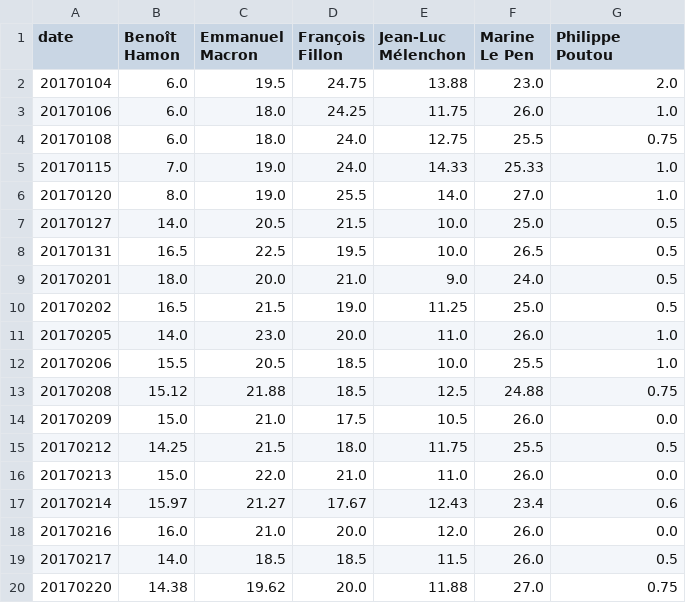
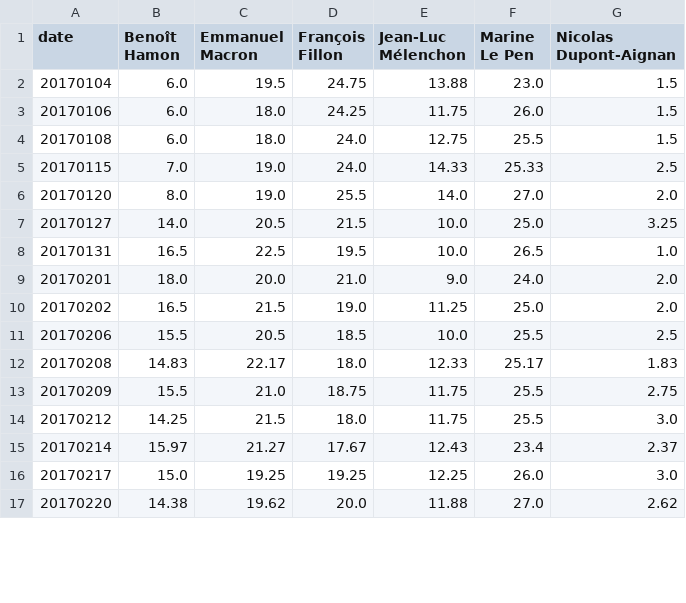
Before and after one commit to verycourt/Elections, a TSV file: sondages/data.tsv, drawn as a sheet; only a part is shown; the diff covers the shown part only.

```diff
--- a/sondages/data.tsv
+++ b/sondages/data.tsv
@@ -1,20 +1,17 @@
-date	Benoît Hamon	Emmanuel Macron	François Fillon	Jean-Luc Mélenchon	Marine Le Pen	Philippe Poutou
-20170104	6.0	19.5	24.75	13.88	23.0	2.0
-20170106	6.0	18.0	24.25	11.75	26.0	1.0
-20170108	6.0	18.0	24.0	12.75	25.5	0.75
-20170115	7.0	19.0	24.0	14.33	25.33	1.0
-20170120	8.0	19.0	25.5	14.0	27.0	1.0
-20170127	14.0	20.5	21.5	10.0	25.0	0.5
-20170131	16.5	22.5	19.5	10.0	26.5	0.5
-20170201	18.0	20.0	21.0	9.0	24.0	0.5
-20170202	16.5	21.5	19.0	11.25	25.0	0.5
-20170205	14.0	23.0	20.0	11.0	26.0	1.0
-20170206	15.5	20.5	18.5	10.0	25.5	1.0
-20170208	15.12	21.88	18.5	12.5	24.88	0.75
-20170209	15.0	21.0	17.5	10.5	26.0	0.0
-20170212	14.25	21.5	18.0	11.75	25.5	0.5
-20170213	15.0	22.0	21.0	11.0	26.0	0.0
-20170214	15.97	21.27	17.67	12.43	23.4	0.6
-20170216	16.0	21.0	20.0	12.0	26.0	0.0
-20170217	14.0	18.5	18.5	11.5	26.0	0.5
-20170220	14.38	19.62	20.0	11.88	27.0	0.75
+date	Benoît Hamon	Emmanuel Macron	François Fillon	Jean-Luc Mélenchon	Marine Le Pen	Nicolas Dupont-Aignan
+20170104	6.0	19.5	24.75	13.88	23.0	1.5
+20170106	6.0	18.0	24.25	11.75	26.0	1.5
+20170108	6.0	18.0	24.0	12.75	25.5	1.5
+20170115	7.0	19.0	24.0	14.33	25.33	2.5
+20170120	8.0	19.0	25.5	14.0	27.0	2.0
+20170127	14.0	20.5	21.5	10.0	25.0	3.25
+20170131	16.5	22.5	19.5	10.0	26.5	1.0
+20170201	18.0	20.0	21.0	9.0	24.0	2.0
+20170202	16.5	21.5	19.0	11.25	25.0	2.0
+20170206	15.5	20.5	18.5	10.0	25.5	2.5
+20170208	14.83	22.17	18.0	12.33	25.17	1.83
+20170209	15.5	21.0	18.75	11.75	25.5	2.75
+20170212	14.25	21.5	18.0	11.75	25.5	3.0
+20170214	15.97	21.27	17.67	12.43	23.4	2.37
+20170217	15.0	19.25	19.25	12.25	26.0	3.0
+20170220	14.38	19.62	20.0	11.88	27.0	2.62
```
Also changed, not shown: 16 added rows and 25 edited cells elsewhere in this file, 6 other files.
